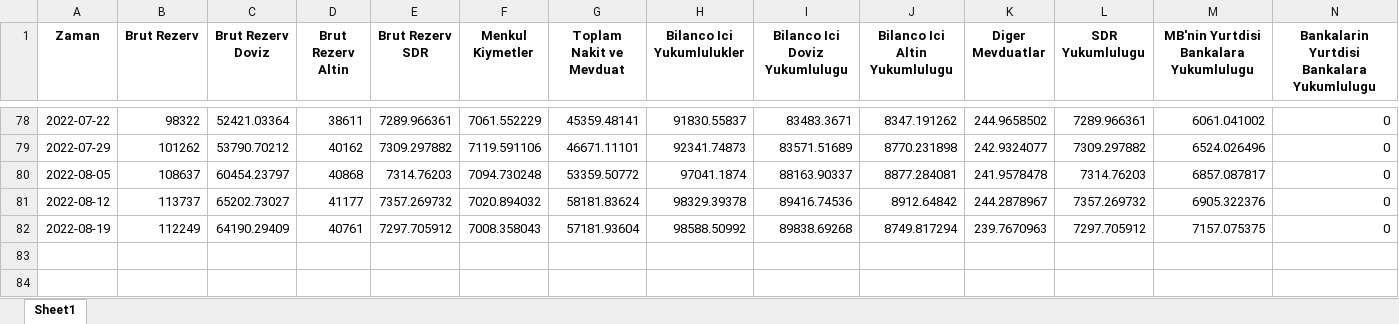
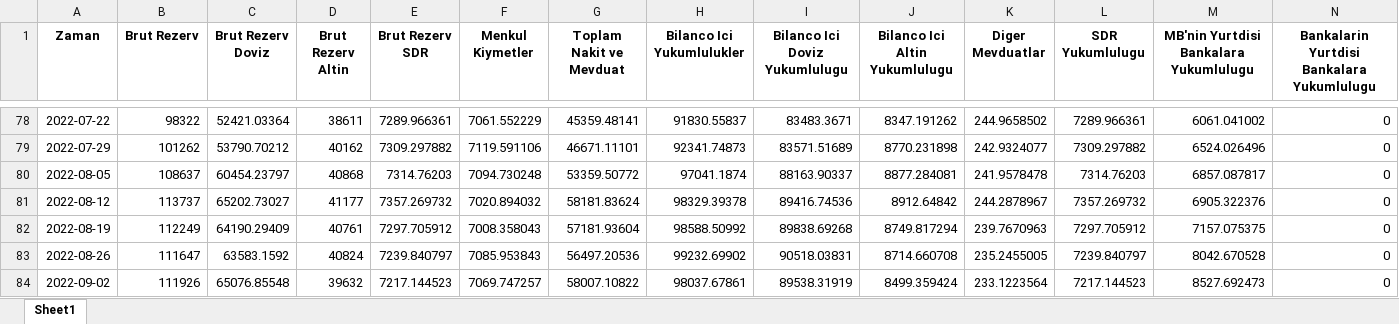
Before and after one commit to mb-reserves/mb-reserves.github.io, an Excel workbook: docs/Tablo.xlsx, sheet Sheet1, drawn as a sheet; only a part is shown, gaps mark what is left out; values as stored, in another font and other column widths than the file's, no borders; rows hold the shown columns only; the diff names each change by its address in the sheet, - before the commit and + after, or states it on an @@ line.

```diff
--- a/docs/Tablo.xlsx (sheet Sheet1)
+++ b/docs/Tablo.xlsx (sheet Sheet1)
+row 83: 2022-08-26 | 111647 | 63583.1592 | 40824 | 7239.840797 | 7085.953843 | 56497.20536 | 99232.69902 | 90518.03831 | 8714.660708 | 235.2455005 | 7239.840797 | 8042.670528 | 0
+row 84: 2022-09-02 | 111926 | 65076.85548 | 39632 | 7217.144523 | 7069.747257 | 58007.10822 | 98037.67861 | 89538.31919 | 8499.359424 | 233.1223564 | 7217.144523 | 8527.692473 | 0
```
Also changed, not shown: docs/data_table.xlsx, 2 other files.
